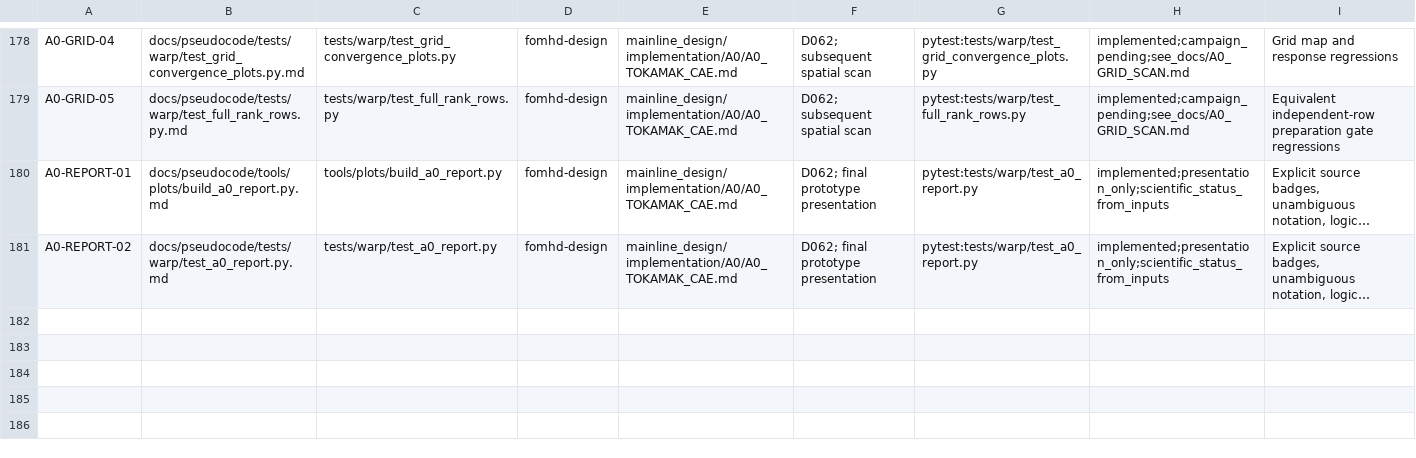
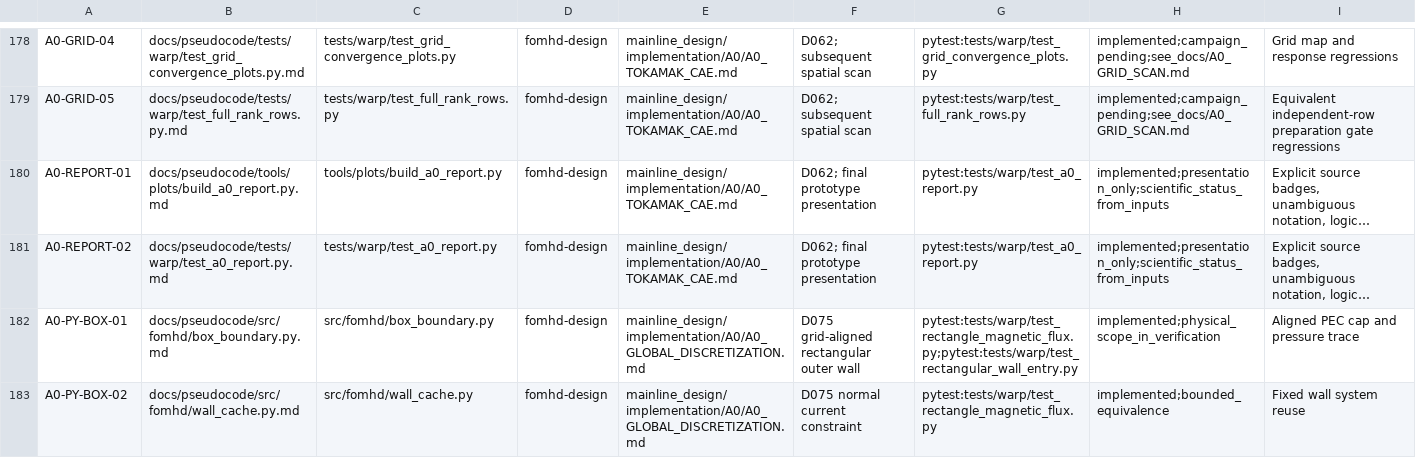
Before and after one commit to ziyu59151/fomhd, a TSV file: docs/pseudocode/TRACEABILITY.tsv, drawn as a sheet; only a part is shown, gaps mark what is left out; long unchanged cells end in …; the diff names each change by its address in the sheet, - before the commit and + after, or states it on an @@ line.

Commit message:
Add the fixed rectangular outer wall to A0
Retain the regular RZ complex, use an internal LCFS, and preserve prescribed normal magnetic flux by adding the fixed cap to physical divergence. Pair the electron traction and wall power and reuse checked fixed normal-current factors. Preserve the staircase input identity. See the D075 design and run records for the bounded verification and physical limits.

```diff
--- a/docs/pseudocode/TRACEABILITY.tsv
+++ b/docs/pseudocode/TRACEABILITY.tsv
+row 182: A0-PY-BOX-01 | docs/pseudocode/src/fomhd/box_boundary.py.md | src/fomhd/box_boundary.py | fomhd-design | mainline_design/implementation/A0/A0_GLOBAL_DISCRETIZATION.md | D075 grid-aligned rectangular outer wall | pytest:tests/warp/test_rectangle_magnetic_flux.py;pytest:tests/warp/test_rectangular_wall_entry.py | implemented;physical_scope_in_verification | Aligned PEC cap and pressure trace
+row 183: A0-PY-BOX-02 | docs/pseudocode/src/fomhd/wall_cache.py.md | src/fomhd/wall_cache.py | fomhd-design | mainline_design/implementation/A0/A0_GLOBAL_DISCRETIZATION.md | D075 normal current constraint | pytest:tests/warp/test_rectangle_magnetic_flux.py | implemented;bounded_equivalence | Fixed wall system reuse
```
Also changed, not shown: 14 other files.
